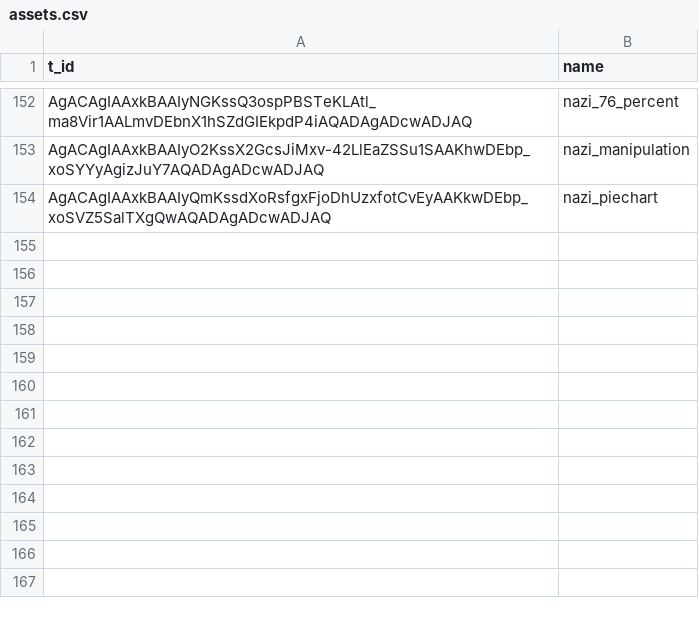
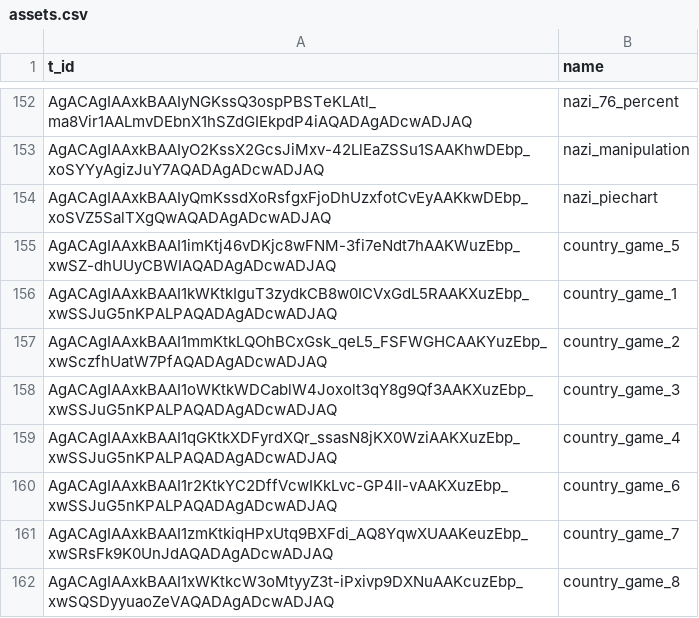
Before and after one commit to AntipropPrject/antipropagandabot, a CSV file: resources/assets.csv, drawn as a sheet; only a part is shown, gaps mark what is left out; the diff names each change by its address in the sheet, - before the commit and + after, or states it on an @@ line.

```diff
--- a/resources/assets.csv
+++ b/resources/assets.csv
+row 155: AgACAgIAAxkBAAI1imKtj46vDKjc8wFNM-3fi7eNdt7hAAKWuzEbp_xwSZ-dhUUyCBWIAQADAgADcwADJAQ | country_game_5
+row 156: AgACAgIAAxkBAAI1kWKtkIguT3zydkCB8w0ICVxGdL5RAAKXuzEbp_xwSSJuG5nKPALPAQADAgADcwADJAQ | country_game_1
+row 157: AgACAgIAAxkBAAI1mmKtkLQOhBCxGsk_qeL5_FSFWGHCAAKYuzEbp_xwSczfhUatW7PfAQADAgADcwADJAQ | country_game_2
+row 158: AgACAgIAAxkBAAI1oWKtkWDCablW4Joxolt3qY8g9Qf3AAKXuzEbp_xwSSJuG5nKPALPAQADAgADcwADJAQ | country_game_3
+row 159: AgACAgIAAxkBAAI1qGKtkXDFyrdXQr_ssasN8jKX0WziAAKXuzEbp_xwSSJuG5nKPALPAQADAgADcwADJAQ | country_game_4
+row 160: AgACAgIAAxkBAAI1r2KtkYC2DffVcwIKkLvc-GP4II-vAAKXuzEbp_xwSSJuG5nKPALPAQADAgADcwADJAQ | country_game_6
+row 161: AgACAgIAAxkBAAI1zmKtkiqHPxUtq9BXFdi_AQ8YqwXUAAKeuzEbp_xwSRsFk9K0UnJdAQADAgADcwADJAQ | country_game_7
+row 162: AgACAgIAAxkBAAI1xWKtkcW3oMtyyZ3t-iPxivp9DXNuAAKcuzEbp_xwSQSDyyuaoZeVAQADAgADcwADJAQ | country_game_8
```
Also changed, not shown: resources/normal_game.csv, resources/truthgame.csv, 4 other files.
